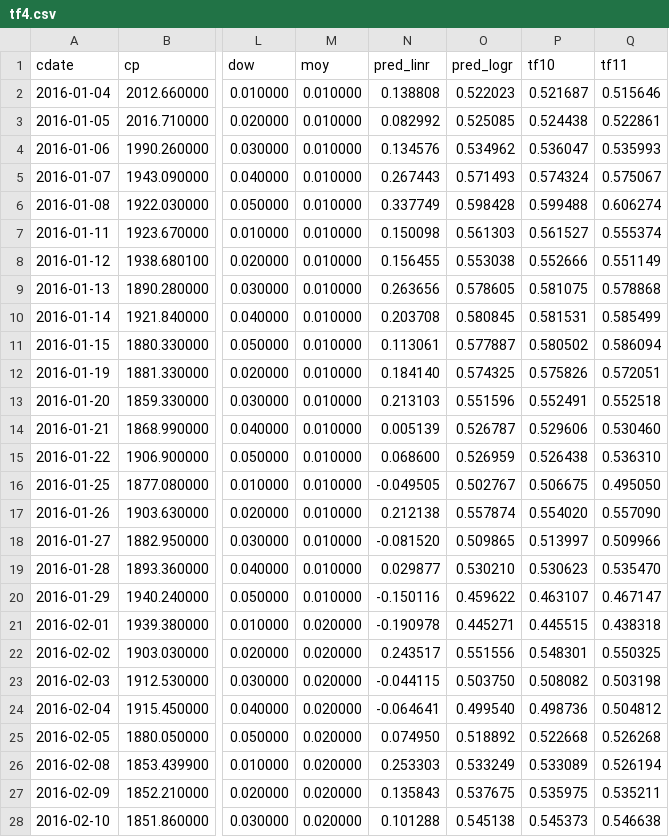
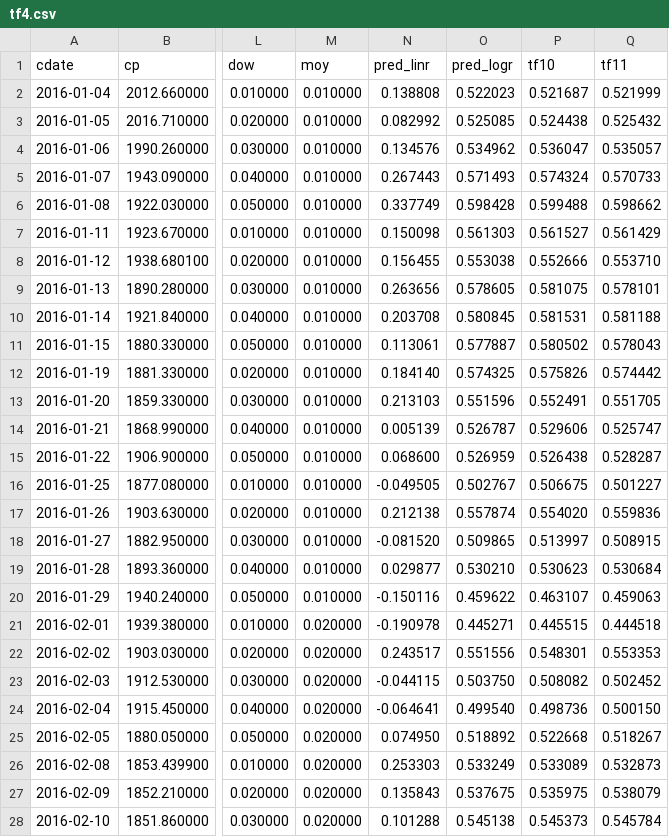
Before and after one commit to danbikle/tf4us, a CSV file: public/csv/tf4.csv, drawn as a sheet; only a part is shown, gaps mark what is left out; the diff covers the shown part only; the diff names each change by its address in the sheet, - before the commit and + after, or states it on an @@ line.

```diff
--- a/public/csv/tf4.csv
+++ b/public/csv/tf4.csv
-Q2 (tf11): 0.515646
+Q2 (tf11): 0.521999
-Q3 (tf11): 0.522861
+Q3 (tf11): 0.525432
-Q4 (tf11): 0.535993
+Q4 (tf11): 0.535057
-Q5 (tf11): 0.575067
+Q5 (tf11): 0.570733
-Q6 (tf11): 0.606274
+Q6 (tf11): 0.598662
-Q7 (tf11): 0.555374
+Q7 (tf11): 0.561429
-Q8 (tf11): 0.551149
+Q8 (tf11): 0.553710
-Q9 (tf11): 0.578868
+Q9 (tf11): 0.578101
-Q10 (tf11): 0.585499
+Q10 (tf11): 0.581188
-Q11 (tf11): 0.586094
+Q11 (tf11): 0.578043
-Q12 (tf11): 0.572051
+Q12 (tf11): 0.574442
-Q13 (tf11): 0.552518
+Q13 (tf11): 0.551705
-Q14 (tf11): 0.530460
+Q14 (tf11): 0.525747
-Q15 (tf11): 0.536310
+Q15 (tf11): 0.528287
-Q16 (tf11): 0.495050
+Q16 (tf11): 0.501227
-Q17 (tf11): 0.557090
+Q17 (tf11): 0.559836
-Q18 (tf11): 0.509966
+Q18 (tf11): 0.508915
-Q19 (tf11): 0.535470
+Q19 (tf11): 0.530684
-Q20 (tf11): 0.467147
+Q20 (tf11): 0.459063
-Q21 (tf11): 0.438318
+Q21 (tf11): 0.444518
-Q22 (tf11): 0.550325
+Q22 (tf11): 0.553353
-Q23 (tf11): 0.503198
+Q23 (tf11): 0.502452
-Q24 (tf11): 0.504812
+Q24 (tf11): 0.500150
-Q25 (tf11): 0.526268
+Q25 (tf11): 0.518267
-Q26 (tf11): 0.526194
+Q26 (tf11): 0.532873
-Q27 (tf11): 0.535211
+Q27 (tf11): 0.538079
-Q28 (tf11): 0.546638
+Q28 (tf11): 0.545784
```
Also changed, not shown: 162 edited cells elsewhere in this file, 3 other files.
